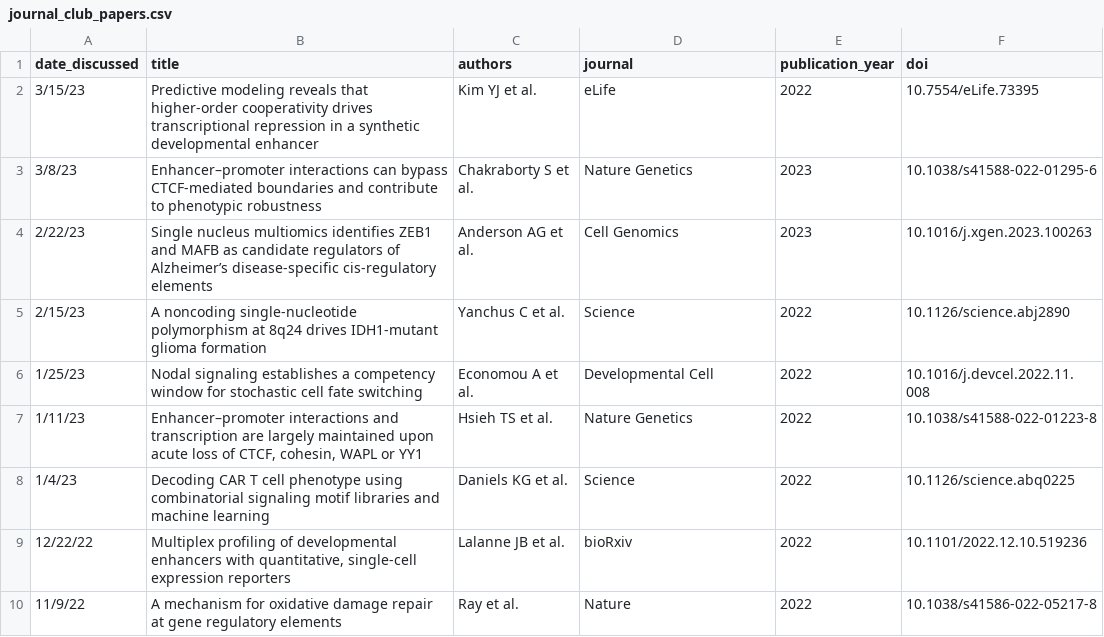
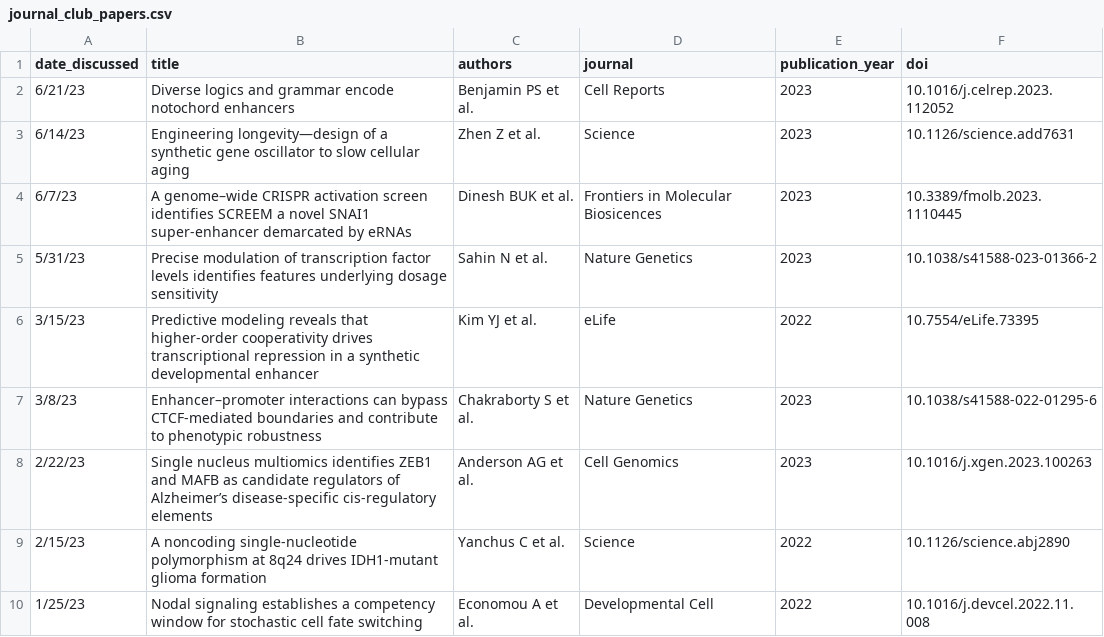
Before and after one commit to barakcohenlab/website, a CSV file: content/journal_club/journal_club_papers.csv, drawn as a sheet; only a part is shown; the shorter side is filled out with more unchanged rows.

Commit message:
Add JC pitches 5/31/23

```diff
--- a/content/journal_club/journal_club_papers.csv
+++ b/content/journal_club/journal_club_papers.csv
@@ -1,2 +1,6 @@
 date_discussed,title,authors,journal,publication_year,doi
+6/21/23,"Diverse logics and grammar encode notochord enhancers",Benjamin PS et al.,Cell Reports,2023,10.1016/j.celrep.2023.112052
+6/14/23,"Engineering longevity—design of a synthetic gene oscillator to slow cellular aging",Zhen Z et al.,Science,2023,10.1126/science.add7631
+6/7/23,"A genome–wide CRISPR activation screen identifies SCREEM a novel SNAI1 super-enhancer demarcated by eRNAs",Dinesh BUK et al.,Frontiers in Molecular Biosicences,2023,10.3389/fmolb.2023.1110445
+5/31/23,"Precise modulation of transcription factor levels identifies features underlying dosage sensitivity",Sahin N et al.,Nature Genetics,2023,10.1038/s41588-023-01366-2
 3/15/23,"Predictive modeling reveals that higher-order cooperativity drives transcriptional repression in a synthetic developmental enhancer",Kim YJ et al.,eLife,2022,10.7554/eLife.73395
```
